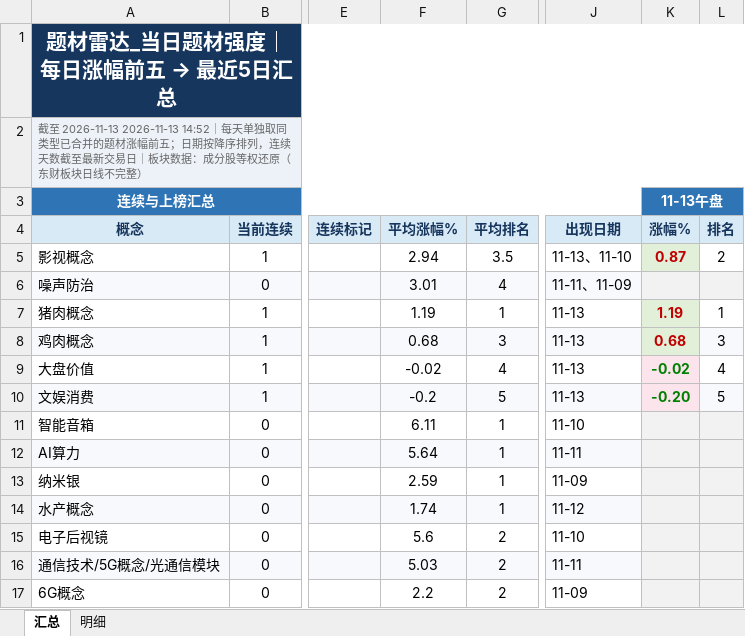
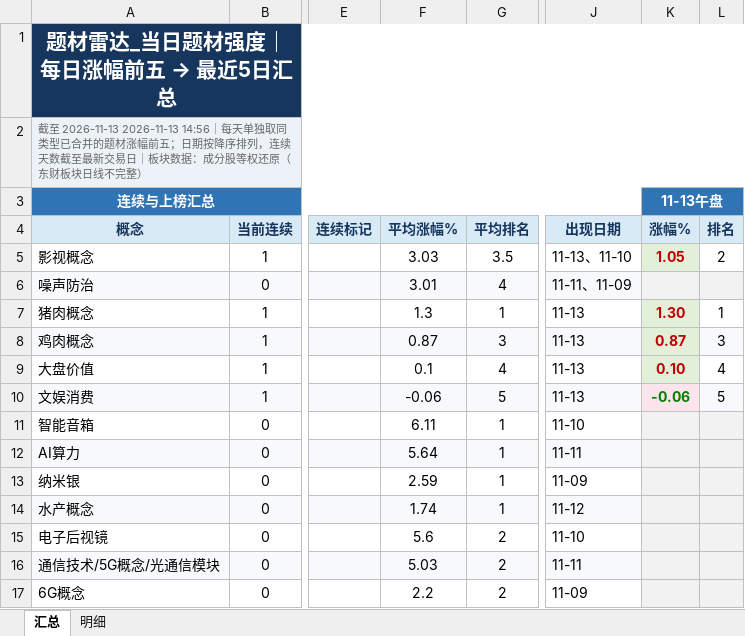
Before and after one commit to nancybhc/a-share-blast-lab, an Excel workbook: data/theme_strength_latest.xlsx, sheet 汇总, drawn as a sheet; only a part is shown, gaps mark what is left out; values as stored, in another font and other column widths than the file's, no borders; the diff names each change by its address in the sheet, - before the commit and + after, or states it on an @@ line.

```diff
--- a/data/theme_strength_latest.xlsx (sheet 汇总)
+++ b/data/theme_strength_latest.xlsx (sheet 汇总)
-A2: …至 2026-11-13 2026-11-13 14:52｜每天单…
+A2: …至 2026-11-13 2026-11-13 14:56｜每天单…
-F5: 2.94
+F5: 3.03
-K5: 0.87
+K5: 1.05
-F7: 1.19
+F7: 1.3
-K7: 1.19
+K7: 1.30
-F8: 0.68
+F8: 0.87
-K8: 0.68
+K8: 0.87
-F9: -0.02
+F9: 0.1
-K9: -0.02
+K9: 0.10
@@ K9 fill: #FCE4EC → #E2F0D9, text colour: #008000 → #C00000 @@
-F10: -0.2
+F10: -0.06
-K10: -0.20
+K10: -0.06
```
Also changed, not shown: sheet 明细, 8 other files.
